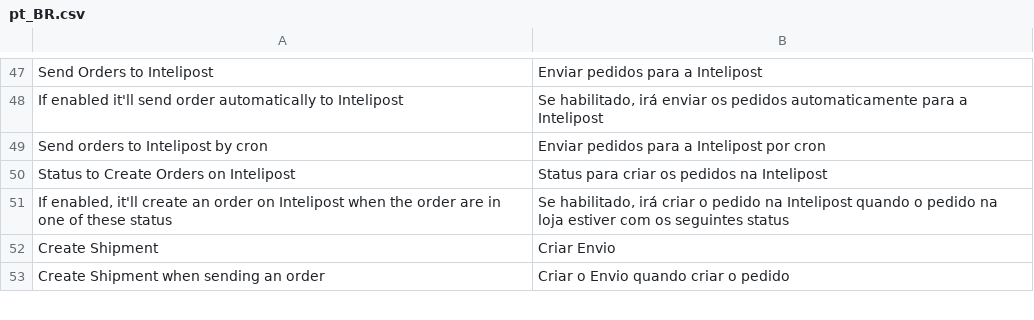
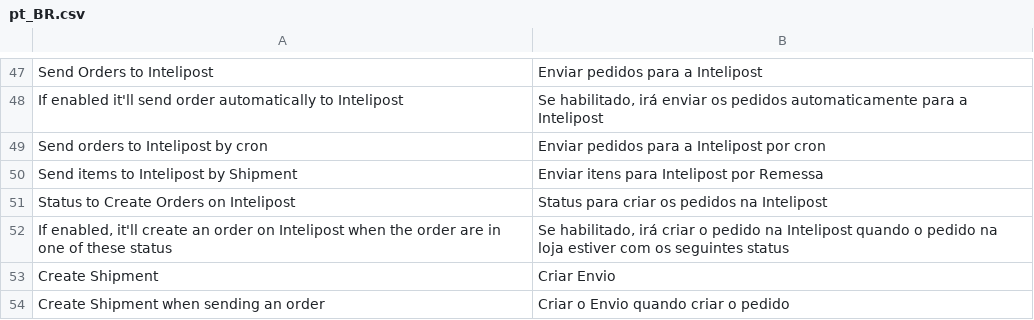
Before and after one commit to intelipost/Magento2, a CSV file: i18n/pt_BR.csv, drawn as a sheet; only a part is shown, gaps mark what is left out; the diff names each change by its address in the sheet, - before the commit and + after, or states it on an @@ line.

Commit message:
feat: add functionality to send items for Intelipost by shipments

```diff
--- a/i18n/pt_BR.csv
+++ b/i18n/pt_BR.csv
+row 50: Send items to Intelipost by Shipment | Enviar itens para Intelipost por Remessa
```
Also changed, not shown: i18n/en_US.csv, 15 other files.
